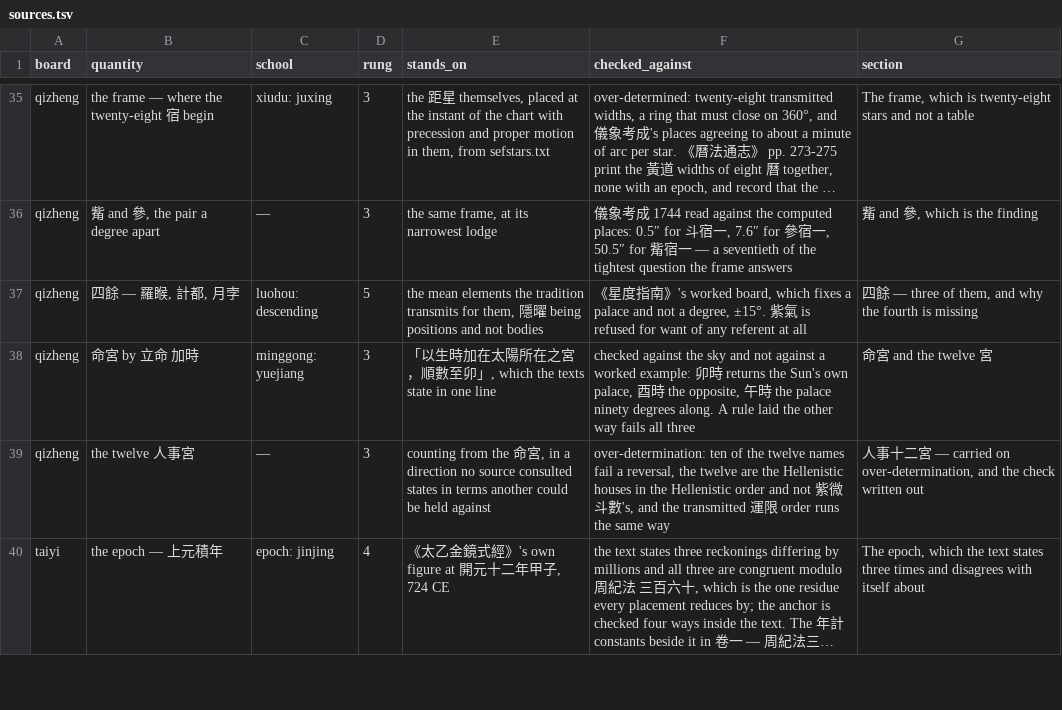
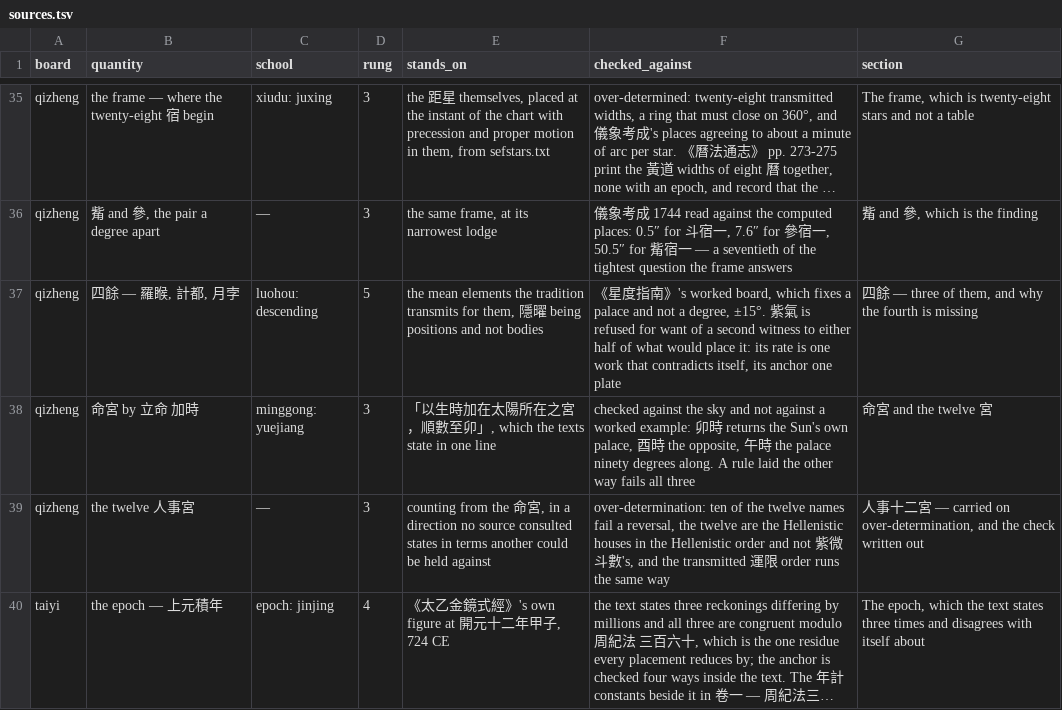
Before and after one commit to lineadicomando/shipan, a TSV file: docs/sources.tsv, drawn as a sheet; only a part is shown, gaps mark what is left out; long unchanged cells end in …; the diff names each change by its address in the sheet, - before the commit and + after, or states it on an @@ line.

```diff
--- a/docs/sources.tsv
+++ b/docs/sources.tsv
-F37 (checked_against): …want of any referent at all
+F37 (checked_against): …want of a second witness to either half of what would place it: its rate is one work that contradicts itself, its anchor one plate
```
Also changed, not shown: 6 other files.
